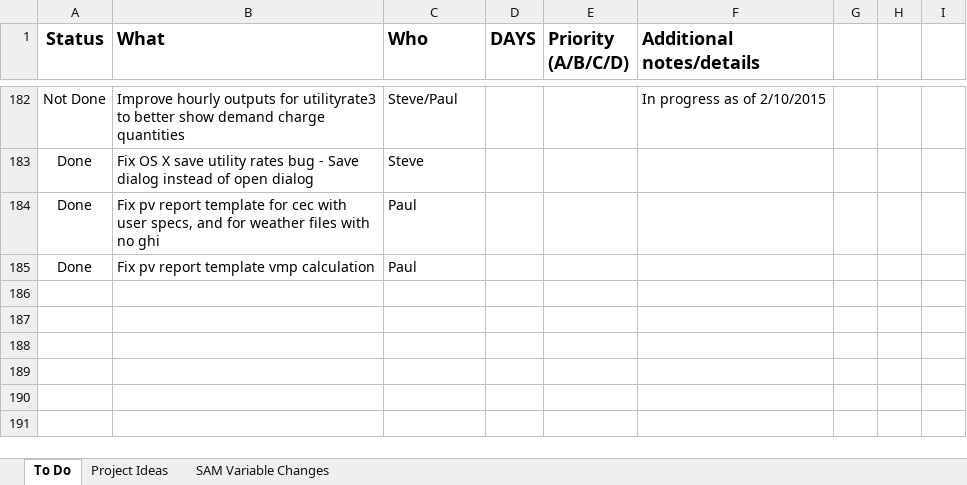
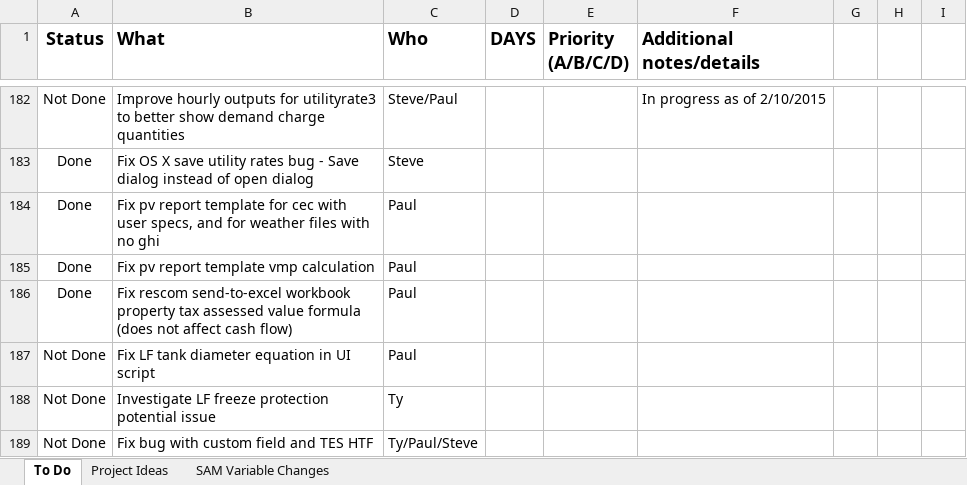
Before and after one commit to NREL/SAM, an Excel workbook: SAM TODO.xlsx, sheet To Do, drawn as a sheet; only a part is shown, gaps mark what is left out; values as stored, in another font and other column widths than the file's, no borders; conditional formats not drawn; the diff names each change by its address in the sheet, - before the commit and + after, or states it on an @@ line.

Commit message:
update TODO list

```diff
--- a/SAM TODO.xlsx (sheet To Do)
+++ b/SAM TODO.xlsx (sheet To Do)
+row 186: Done | Fix rescom send-to-excel workbook property tax assessed value formula (does not affect cash flow) | Paul
+row 187: Not Done | Fix LF tank diameter equation in UI script | Paul
+row 188: Not Done | Investigate LF freeze protection potential issue | Ty
+row 189: Not Done | Fix bug with custom field and TES HTF | Ty/Paul/Steve
```
Also changed, not shown: sheet Project Ideas.
